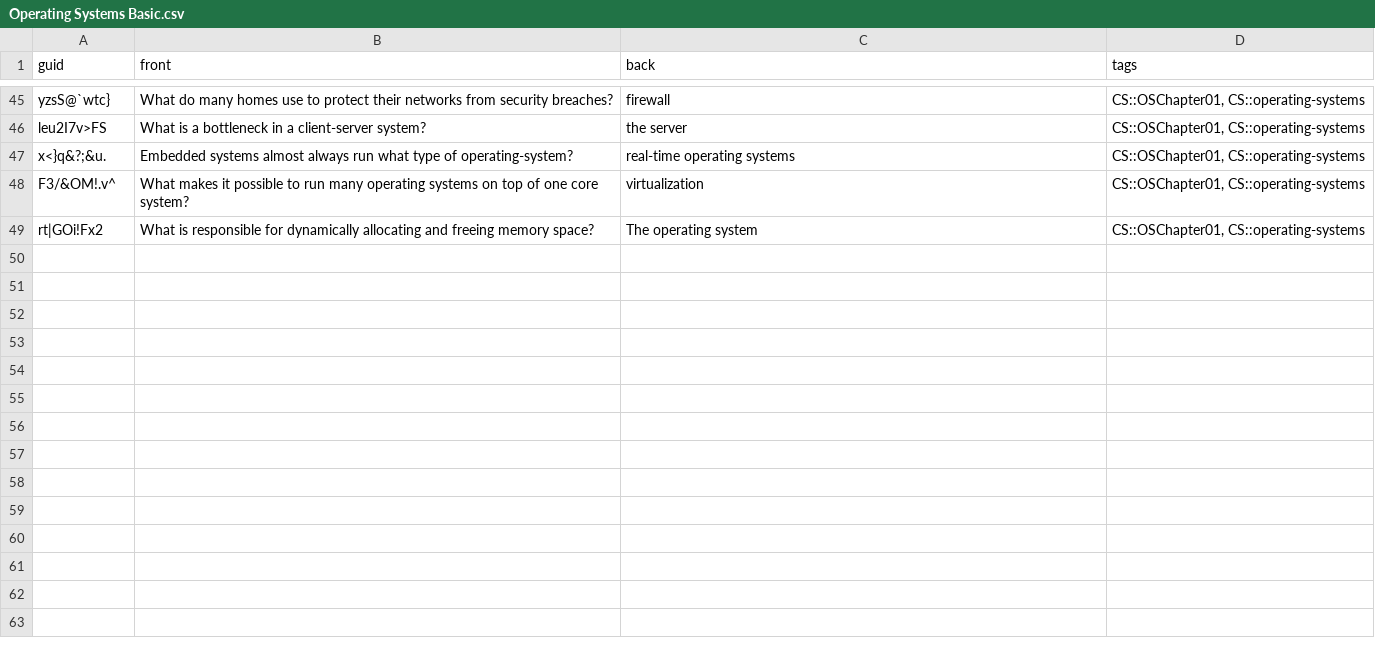
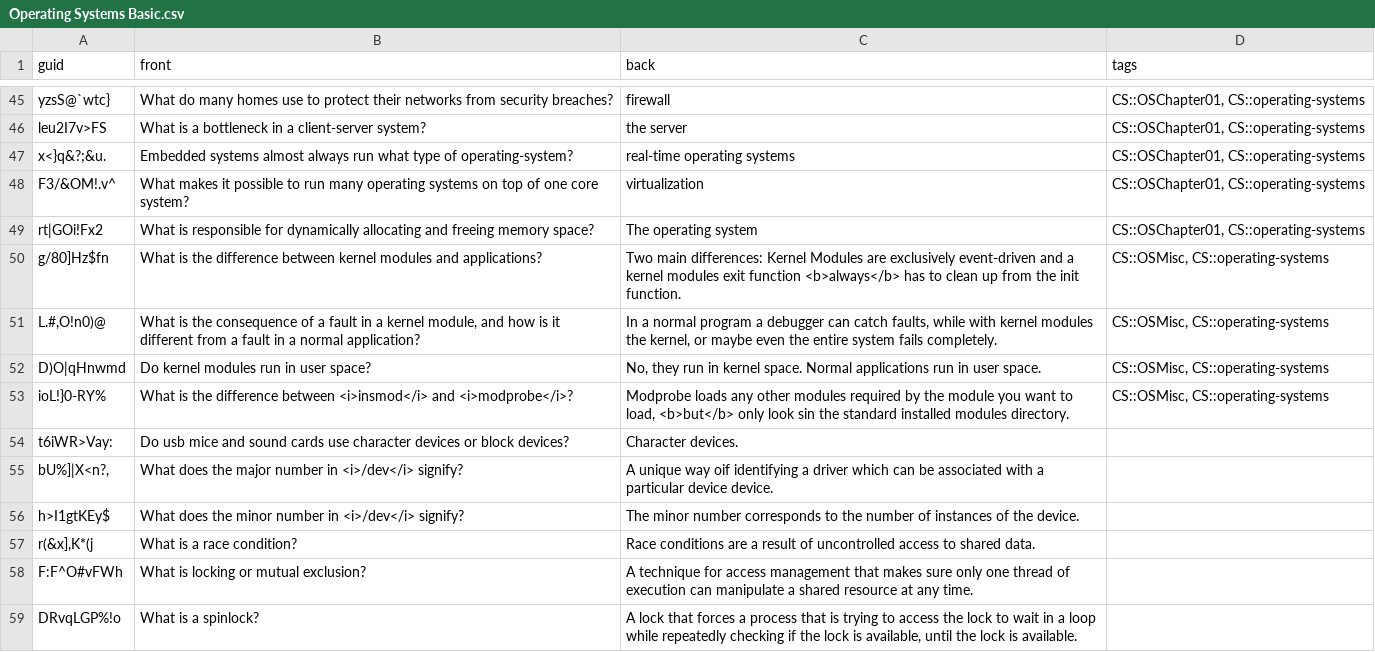
Before and after one commit to kevinvinther/ComputerScienceFlashcards, a CSV file: src/data/Operating Systems Basic.csv, drawn as a sheet; only a part is shown, gaps mark what is left out.

Commit message:
Add 10 cards from assignment 2 reading material in OS

```diff
--- a/src/data/Operating Systems Basic.csv
+++ b/src/data/Operating Systems Basic.csv
@@ -49 +49,11 @@ F3/&OM!.v^, What makes it possible to run many operating systems on top of one c
 rt|GOi!Fx2, What is responsible for dynamically allocating and freeing memory space?,The operating system,"CS::OSChapter01, CS::operating-systems"
+g/80]Hz$fn,What is the difference between kernel modules and applications?,Two main differences: Kernel Modules are exclusively event-driven and a kernel modules exit function <b>always</b> has to clean up from the init function. ,"CS::OSMisc, CS::operating-systems"
+"L.#,O!n0)@","What is the consequence of a fault in a kernel module, and how is it different from a fault in a normal application?","In a normal program a debugger can catch faults, while with kernel modules the kernel, or maybe even the entire system fails completely. ","CS::OSMisc, CS::operating-systems"
+D)O|qHnwmd,Do kernel modules run in user space?,"No, they run in kernel space. Normal applications run in user space.","CS::OSMisc, CS::operating-systems"
+ioL!}0-RY%,What is the difference between <i>insmod</i> and <i>modprobe</i>?,"Modprobe loads any other modules required by the module you want to load, <b>but</b> only look sin the standard installed modules directory.","CS::OSMisc, CS::operating-systems"
+t6iWR>Vay:,Do usb mice and sound cards use character devices or block devices?,Character devices.,
+"bU%]|X<n?,",What does the major number in <i>/dev</i> signify?,A unique way oif identifying a driver which can be associated with a particular device device.,
+h>I1gtKEy$,What does the minor number in <i>/dev</i> signify?,The minor number corresponds to the number of instances of the device.,
+"r(&x],K*(j",What is a race condition?,Race conditions are a result of uncontrolled access to shared data.,
+F:F^O#vFWh,What is locking or mutual exclusion?,A technique for access management that makes sure only one thread of execution can manipulate a shared resource at any time. ,
+DRvqLGP%!o,What is a spinlock?,"A lock that forces a process that is trying to access the lock to wait in a loop while repeatedly checking if the lock is available, until the lock is available.",
```
Also changed, not shown: 1 other file.
